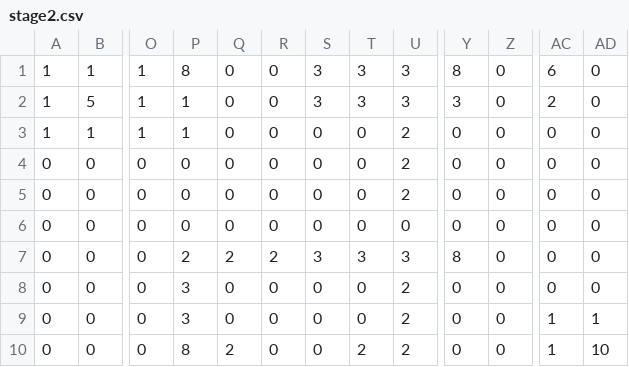
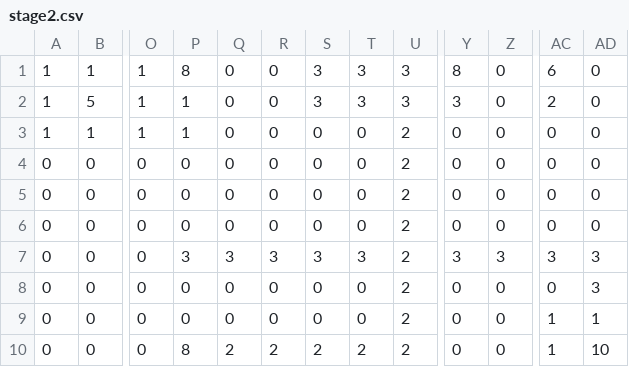
Before and after one commit to niyugitHub/3DoriginalGame, a CSV file: data/stage/stage2.csv, drawn as a sheet; only a part is shown, gaps mark what is left out; the diff names each change by its address in the sheet, - before the commit and + after, or states it on an @@ line.

```diff
--- a/data/stage/stage2.csv
+++ b/data/stage/stage2.csv
-U6: 0
+U6: 2
-P7: 2
+P7: 3
-Q7: 2
+Q7: 3
-R7: 2
+R7: 3
-U7: 3
+U7: 2
-Y7: 8
+Y7: 3
-Z7: 0
+Z7: 3
-AC7: 0
+AC7: 3
-AD7:AD8: 0
+AD7:AD8: 3
-P8:P9: 3
+P8:P9: 0
-R10: 0
+R10: 2
-S10: 0
+S10: 2
```
Also changed, not shown: data/stage/stage5.csv, data/stage/stage6.csv, 23 other files.
